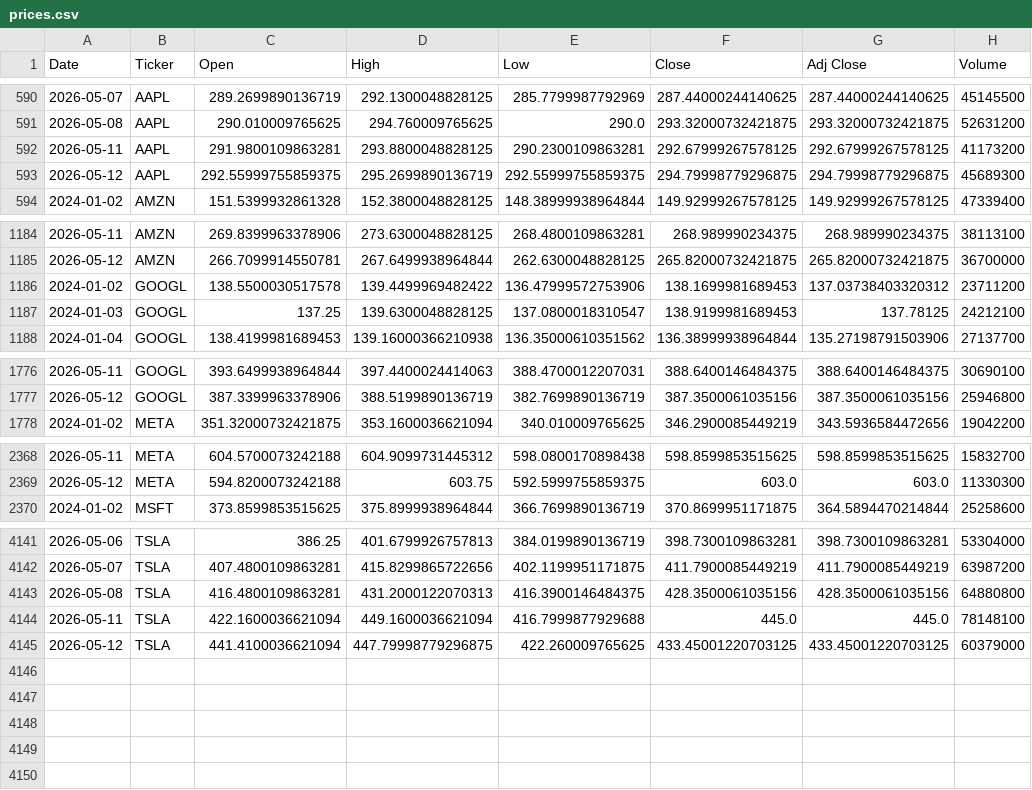
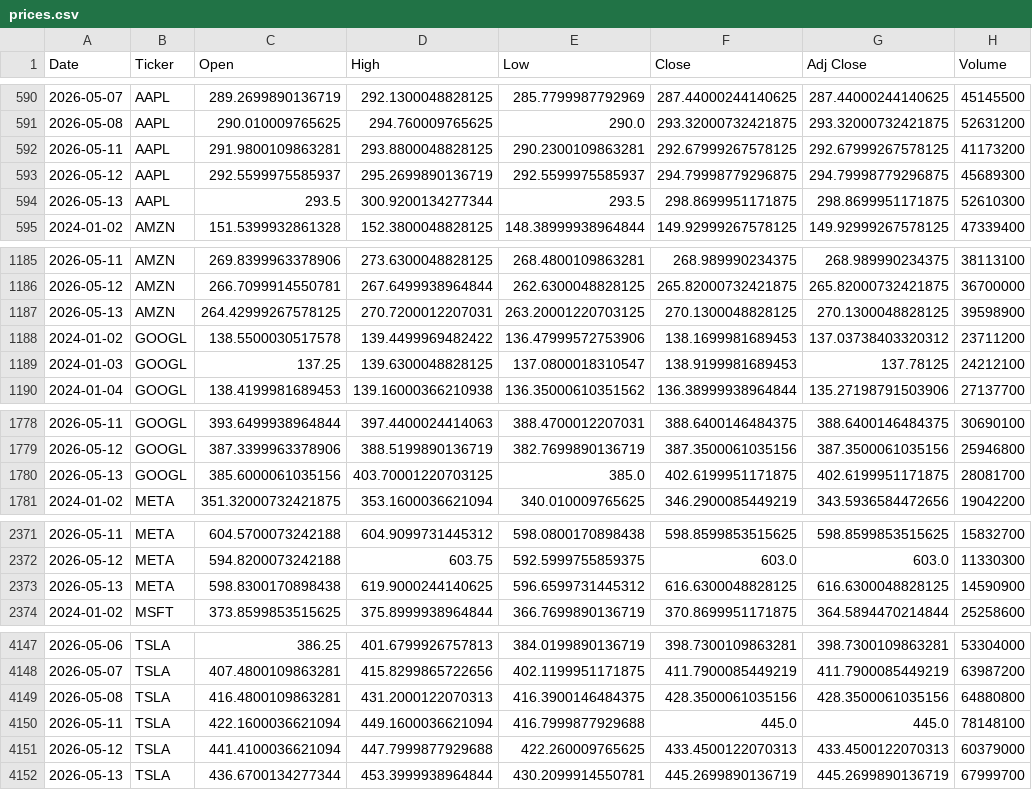
Before and after one commit to Jamona01/WebMiningProject, a CSV file: data/raw/prices/prices.csv, drawn as a sheet; only a part is shown, gaps mark what is left out; the diff covers the shown part only.

```diff
--- a/data/raw/prices/prices.csv
+++ b/data/raw/prices/prices.csv
@@ -592,3 +592,4 @@ Date,Ticker,Open,High,Low,Close,Adj Close,Volume
 2026-05-11,AAPL,291.9800109863281,293.8800048828125,290.2300109863281,292.67999267578125,292.67999267578125,41173200
-2026-05-12,AAPL,292.55999755859375,295.2699890136719,292.55999755859375,294.79998779296875,294.79998779296875,45689300
+2026-05-12,AAPL,292.5599975585937,295.2699890136719,292.5599975585937,294.79998779296875,294.79998779296875,45689300
+2026-05-13,AAPL,293.5,300.9200134277344,293.5,298.8699951171875,298.8699951171875,52610300
 2024-01-02,AMZN,151.5399932861328,152.3800048828125,148.38999938964844,149.92999267578125,149.92999267578125,47339400
@@ -1185,2 +1186,3 @@ Date,Ticker,Open,High,Low,Close,Adj Close,Volume
 2026-05-12,AMZN,266.7099914550781,267.6499938964844,262.6300048828125,265.82000732421875,265.82000732421875,36700000
+2026-05-13,AMZN,264.42999267578125,270.7200012207031,263.20001220703125,270.1300048828125,270.1300048828125,39598900
 2024-01-02,GOOGL,138.5500030517578,139.4499969482422,136.47999572753906,138.1699981689453,137.03738403320312,23711200
@@ -1777,2 +1779,3 @@ Date,Ticker,Open,High,Low,Close,Adj Close,Volume
 2026-05-12,GOOGL,387.3399963378906,388.5199890136719,382.7699890136719,387.3500061035156,387.3500061035156,25946800
+2026-05-13,GOOGL,385.6000061035156,403.70001220703125,385.0,402.6199951171875,402.6199951171875,28081700
 2024-01-02,META,351.32000732421875,353.1600036621094,340.010009765625,346.2900085449219,343.5936584472656,19042200
@@ -2369,2 +2372,3 @@ Date,Ticker,Open,High,Low,Close,Adj Close,Volume
 2026-05-12,META,594.8200073242188,603.75,592.5999755859375,603.0,603.0,11330300
+2026-05-13,META,598.8300170898438,619.9000244140625,596.6599731445312,616.6300048828125,616.6300048828125,14590900
 2024-01-02,MSFT,373.8599853515625,375.8999938964844,366.7699890136719,370.8699951171875,364.5894470214844,25258600
@@ -4144,2 +4150,3 @@ Date,Ticker,Open,High,Low,Close,Adj Close,Volume
 2026-05-11,TSLA,422.1600036621094,449.1600036621094,416.7999877929688,445.0,445.0,78148100
-2026-05-12,TSLA,441.4100036621094,447.79998779296875,422.260009765625,433.45001220703125,433.45001220703125,60379000
+2026-05-12,TSLA,441.4100036621094,447.7999877929688,422.260009765625,433.4500122070313,433.4500122070313,60379000
+2026-05-13,TSLA,436.6700134277344,453.3999938964844,430.2099914550781,445.2699890136719,445.2699890136719,67999700
```
Also changed, not shown: 2 added rows elsewhere in this file, 1 other file.
